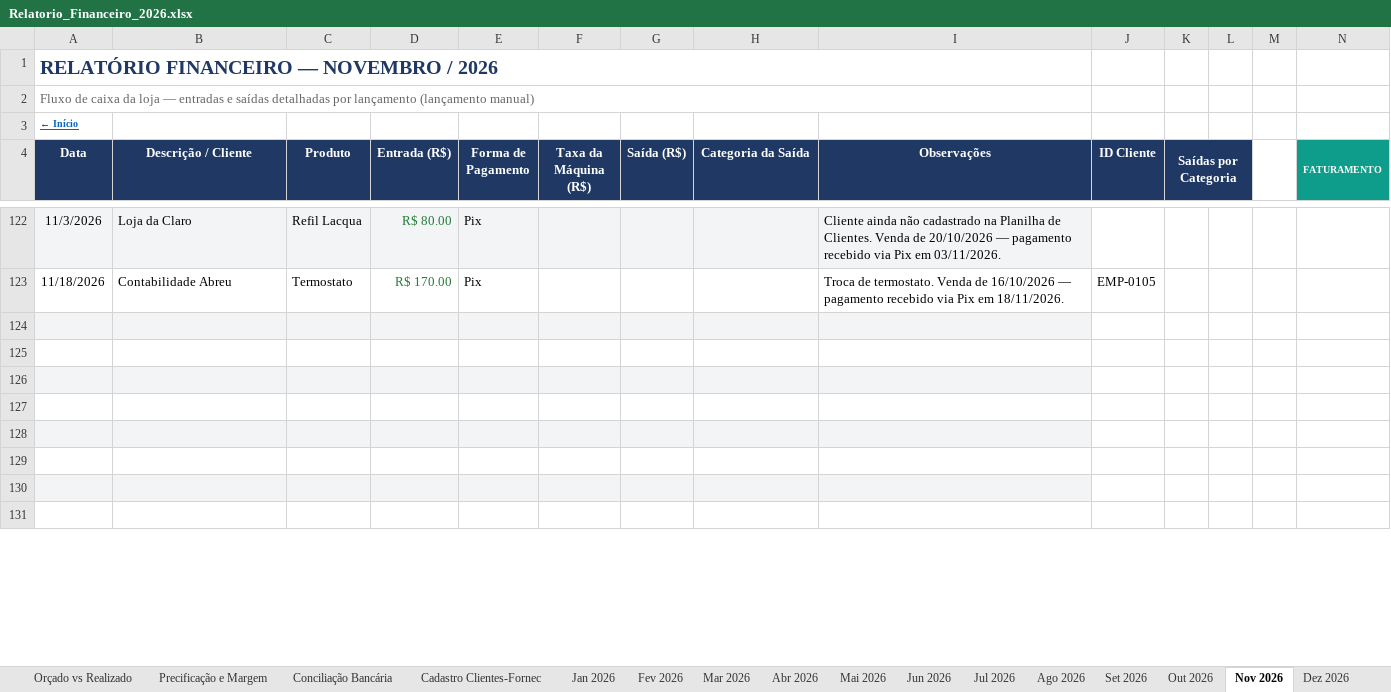
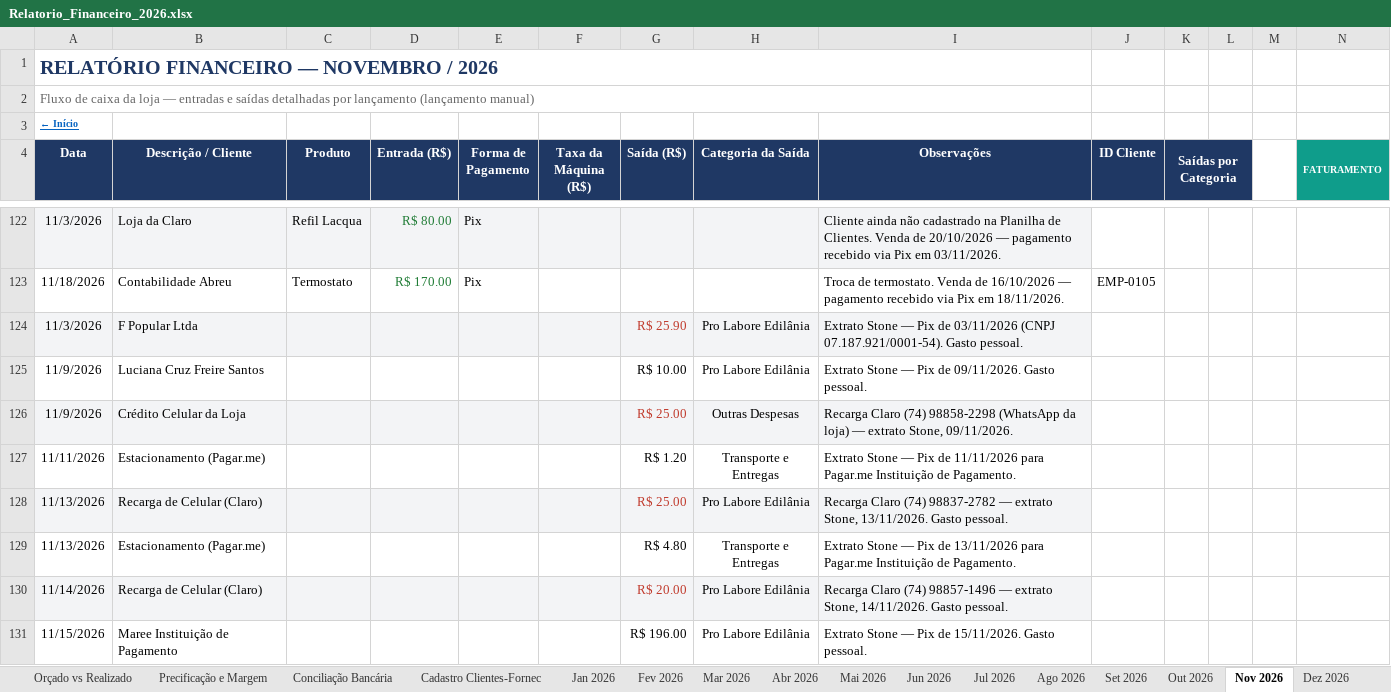
Before and after one commit to backupplanetaagua2025-hub/financeiro, an Excel workbook: Relatorio_Financeiro_2026.xlsx, sheet Nov 2026, drawn as a sheet; only a part is shown, gaps mark what is left out; values as stored, in another font and other column widths than the file's, no borders; conditional formats not drawn; rows hold the shown columns only; the diff covers the shown part only; the diff names each change by its address in the sheet, - before the commit and + after, or states it on an @@ line.

Commit message:
Atualizacao do painel - 19/11/2026 12:05

```diff
--- a/Relatorio_Financeiro_2026.xlsx (sheet Nov 2026)
+++ b/Relatorio_Financeiro_2026.xlsx (sheet Nov 2026)
-row 124: (empty)
+row 124: 11/3/2026 | F Popular Ltda |  |  |  |  | R$ 25.90 | Pro Labore Edilânia | Extrato Stone — Pix de 03/11/2026 (CNPJ 07.187.921/0001-54). Gasto pessoal.
-row 125: (empty)
+row 125: 11/9/2026 | Luciana Cruz Freire Santos |  |  |  |  | R$ 10.00 | Pro Labore Edilânia | Extrato Stone — Pix de 09/11/2026. Gasto pessoal.
-row 126: (empty)
+row 126: 11/9/2026 | Crédito Celular da Loja |  |  |  |  | R$ 25.00 | Outras Despesas | Recarga Claro (74) 98858-2298 (WhatsApp da loja) — extrato Stone, 09/11/2026.
-row 127: (empty)
+row 127: 11/11/2026 | Estacionamento (Pagar.me) |  |  |  |  | R$ 1.20 | Transporte e Entregas | Extrato Stone — Pix de 11/11/2026 para Pagar.me Instituição de Pagamento.
-row 128: (empty)
+row 128: 11/13/2026 | Recarga de Celular (Claro) |  |  |  |  | R$ 25.00 | Pro Labore Edilânia | Recarga Claro (74) 98837-2782 — extrato Stone, 13/11/2026. Gasto pessoal.
-row 129: (empty)
+row 129: 11/13/2026 | Estacionamento (Pagar.me) |  |  |  |  | R$ 4.80 | Transporte e Entregas | Extrato Stone — Pix de 13/11/2026 para Pagar.me Instituição de Pagamento.
-row 130: (empty)
+row 130: 11/14/2026 | Recarga de Celular (Claro) |  |  |  |  | R$ 20.00 | Pro Labore Edilânia | Recarga Claro (74) 98857-1496 — extrato Stone, 14/11/2026. Gasto pessoal.
-row 131: (empty)
+row 131: 11/15/2026 | Maree Instituição de Pagamento |  |  |  |  | R$ 196.00 | Pro Labore Edilânia | Extrato Stone — Pix de 15/11/2026. Gasto pessoal.
```
Also changed, not shown: 49 edited cells elsewhere in this sheet, sheet Contas a Pagar e Receber.
